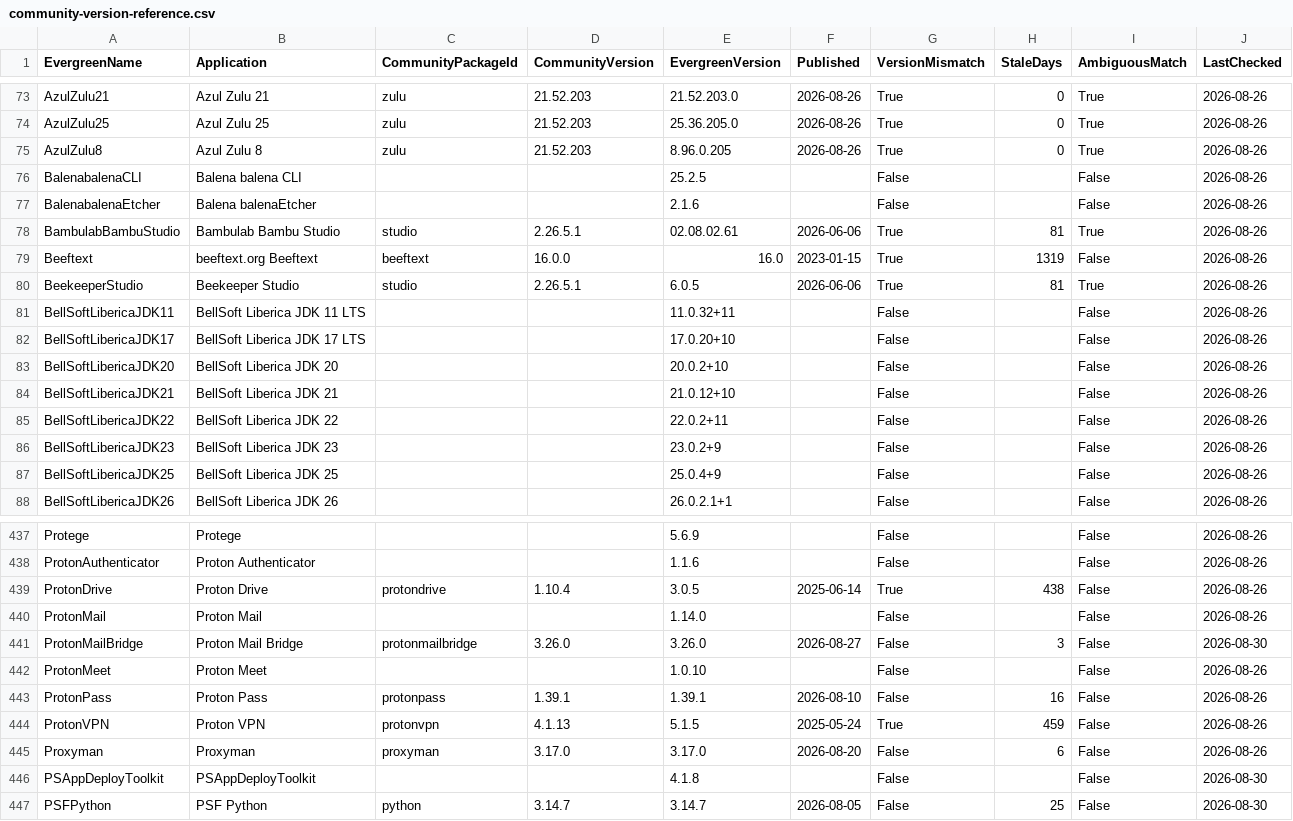
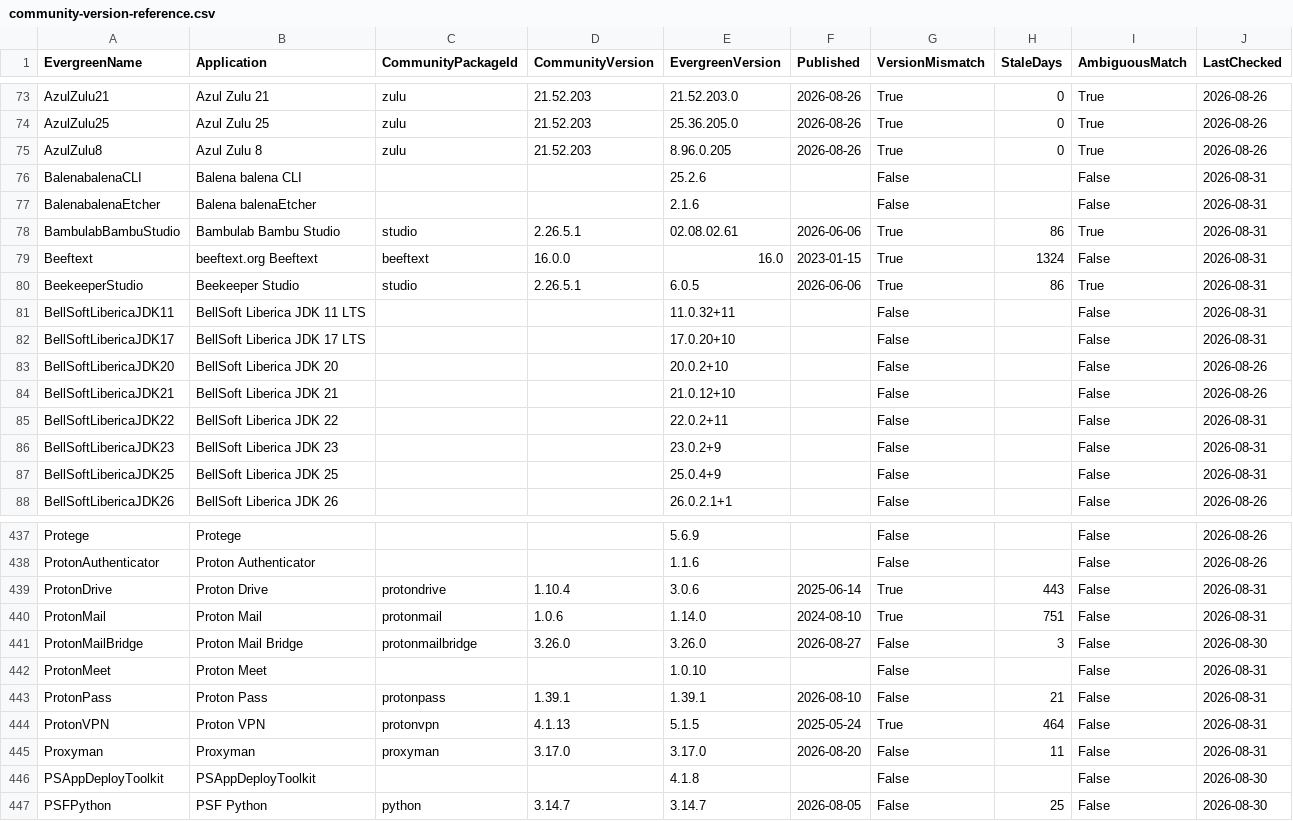
Before and after one commit to patsaindon/chocolatey-packages, a CSV file: prospecting/community-version-reference.csv, drawn as a sheet; only a part is shown, gaps mark what is left out; the diff covers the shown part only.

```diff
--- a/prospecting/community-version-reference.csv
+++ b/prospecting/community-version-reference.csv
@@ -75,14 +75,14 @@
 "AzulZulu8","Azul Zulu 8","zulu","21.52.203","8.96.0.205","2026-08-26","True","0","True","2026-08-26"
-"BalenabalenaCLI","Balena balena CLI","","","25.2.5","","False","","False","2026-08-26"
-"BalenabalenaEtcher","Balena balenaEtcher","","","2.1.6","","False","","False","2026-08-26"
-"BambulabBambuStudio","Bambulab Bambu Studio","studio","2.26.5.1","02.08.02.61","2026-06-06","True","81","True","2026-08-26"
-"Beeftext","beeftext.org Beeftext","beeftext","16.0.0","16.0","2023-01-15","True","1319","False","2026-08-26"
-"BeekeeperStudio","Beekeeper Studio","studio","2.26.5.1","6.0.5","2026-06-06","True","81","True","2026-08-26"
-"BellSoftLibericaJDK11","BellSoft Liberica JDK 11 LTS","","","11.0.32+11","","False","","False","2026-08-26"
-"BellSoftLibericaJDK17","BellSoft Liberica JDK 17 LTS","","","17.0.20+10","","False","","False","2026-08-26"
+"BalenabalenaCLI","Balena balena CLI",,,"25.2.6",,"False",,"False","2026-08-31"
+"BalenabalenaEtcher","Balena balenaEtcher",,,"2.1.6",,"False",,"False","2026-08-31"
+"BambulabBambuStudio","Bambulab Bambu Studio","studio","2.26.5.1","02.08.02.61","2026-06-06","True","86","True","2026-08-31"
+"Beeftext","beeftext.org Beeftext","beeftext","16.0.0","16.0","2023-01-15","True","1324","False","2026-08-31"
+"BeekeeperStudio","Beekeeper Studio","studio","2.26.5.1","6.0.5","2026-06-06","True","86","True","2026-08-31"
+"BellSoftLibericaJDK11","BellSoft Liberica JDK 11 LTS",,,"11.0.32+11",,"False",,"False","2026-08-31"
+"BellSoftLibericaJDK17","BellSoft Liberica JDK 17 LTS",,,"17.0.20+10",,"False",,"False","2026-08-31"
 "BellSoftLibericaJDK20","BellSoft Liberica JDK 20","","","20.0.2+10","","False","","False","2026-08-26"
 "BellSoftLibericaJDK21","BellSoft Liberica JDK 21","","","21.0.12+10","","False","","False","2026-08-26"
-"BellSoftLibericaJDK22","BellSoft Liberica JDK 22","","","22.0.2+11","","False","","False","2026-08-26"
-"BellSoftLibericaJDK23","BellSoft Liberica JDK 23","","","23.0.2+9","","False","","False","2026-08-26"
-"BellSoftLibericaJDK25","BellSoft Liberica JDK 25","","","25.0.4+9","","False","","False","2026-08-26"
+"BellSoftLibericaJDK22","BellSoft Liberica JDK 22",,,"22.0.2+11",,"False",,"False","2026-08-31"
+"BellSoftLibericaJDK23","BellSoft Liberica JDK 23",,,"23.0.2+9",,"False",,"False","2026-08-31"
+"BellSoftLibericaJDK25","BellSoft Liberica JDK 25",,,"25.0.4+9",,"False",,"False","2026-08-31"
 "BellSoftLibericaJDK26","BellSoft Liberica JDK 26","","","26.0.2.1+1","","False","","False","2026-08-26"
@@ -438,8 +438,8 @@
 "ProtonAuthenticator","Proton Authenticator","","","1.1.6","","False","","False","2026-08-26"
-"ProtonDrive","Proton Drive","protondrive","1.10.4","3.0.5","2025-06-14","True","438","False","2026-08-26"
-"ProtonMail","Proton Mail","","","1.14.0","","False","","False","2026-08-26"
+"ProtonDrive","Proton Drive","protondrive","1.10.4","3.0.6","2025-06-14","True","443","False","2026-08-31"
+"ProtonMail","Proton Mail","protonmail","1.0.6","1.14.0","2024-08-10","True","751","False","2026-08-31"
 "ProtonMailBridge","Proton Mail Bridge","protonmailbridge","3.26.0","3.26.0","2026-08-27","False","3","False","2026-08-30"
-"ProtonMeet","Proton Meet","","","1.0.10","","False","","False","2026-08-26"
-"ProtonPass","Proton Pass","protonpass","1.39.1","1.39.1","2026-08-10","False","16","False","2026-08-26"
-"ProtonVPN","Proton VPN","protonvpn","4.1.13","5.1.5","2025-05-24","True","459","False","2026-08-26"
-"Proxyman","Proxyman","proxyman","3.17.0","3.17.0","2026-08-20","False","6","False","2026-08-26"
+"ProtonMeet","Proton Meet",,,"1.0.10",,"False",,"False","2026-08-31"
+"ProtonPass","Proton Pass","protonpass","1.39.1","1.39.1","2026-08-10","False","21","False","2026-08-31"
+"ProtonVPN","Proton VPN","protonvpn","4.1.13","5.1.5","2025-05-24","True","464","False","2026-08-31"
+"Proxyman","Proxyman","proxyman","3.17.0","3.17.0","2026-08-20","False","11","False","2026-08-31"
```
Also changed, not shown: 27 edited cells elsewhere in this file.
